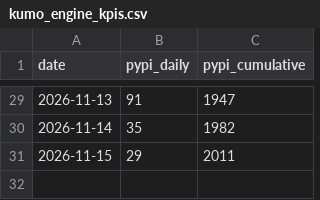
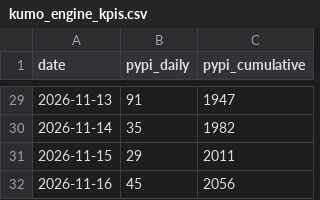
Before and after one commit to aleksssokolovski/kumo-engine-kpi, a CSV file: kumo_engine_kpis.csv, drawn as a sheet; only a part is shown, gaps mark what is left out.

Commit message:
KPI update 2026-11-17 (from KXQX1QF25K)

```diff
--- a/kumo_engine_kpis.csv
+++ b/kumo_engine_kpis.csv
@@ -31 +31,2 @@ date,pypi_daily,pypi_cumulative
 2026-11-15,29,2011
+2026-11-16,45,2056
```
